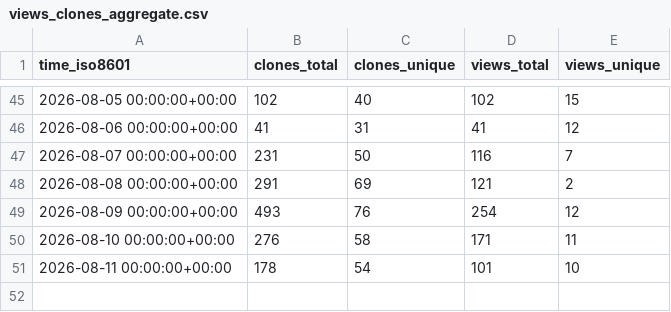
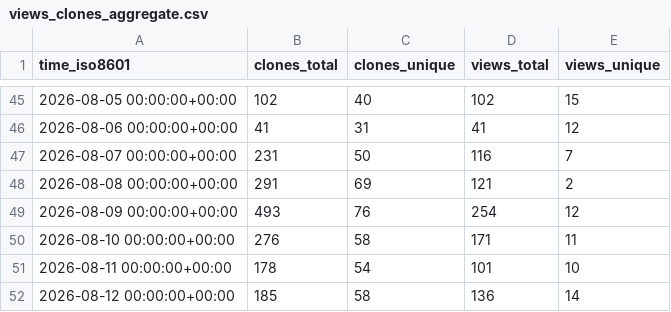
Before and after one commit to exmergo/dex, a CSV file: exmergo/dex/ghrs-data/views_clones_aggregate.csv, drawn as a sheet; only a part is shown, gaps mark what is left out; the diff names each change by its address in the sheet, - before the commit and + after, or states it on an @@ line.

```diff
--- a/exmergo/dex/ghrs-data/views_clones_aggregate.csv
+++ b/exmergo/dex/ghrs-data/views_clones_aggregate.csv
+row 52: 2026-08-12 00:00:00+00:00 | 185 | 58 | 136 | 14
```
Also changed, not shown: 1 other file.
